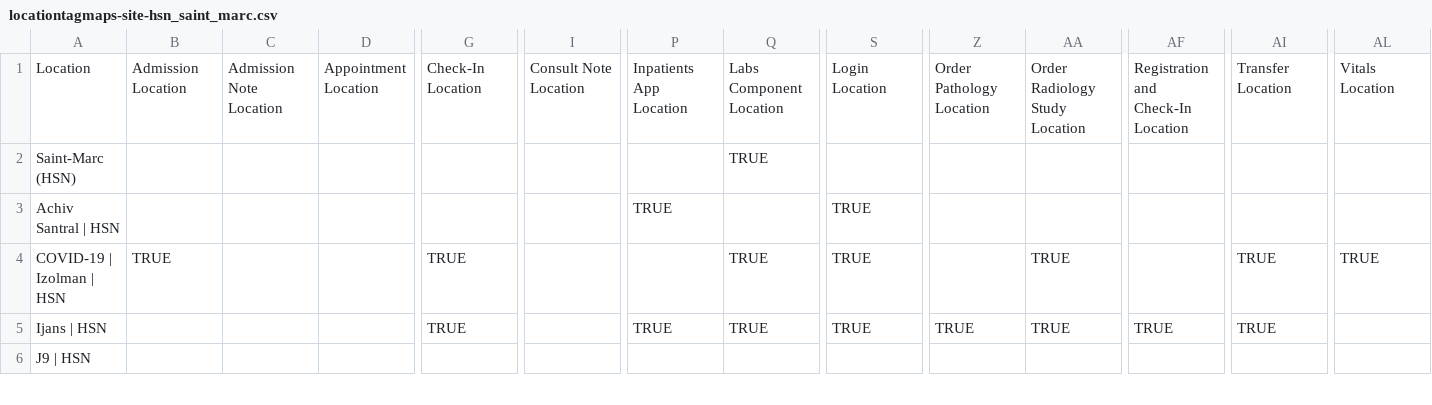
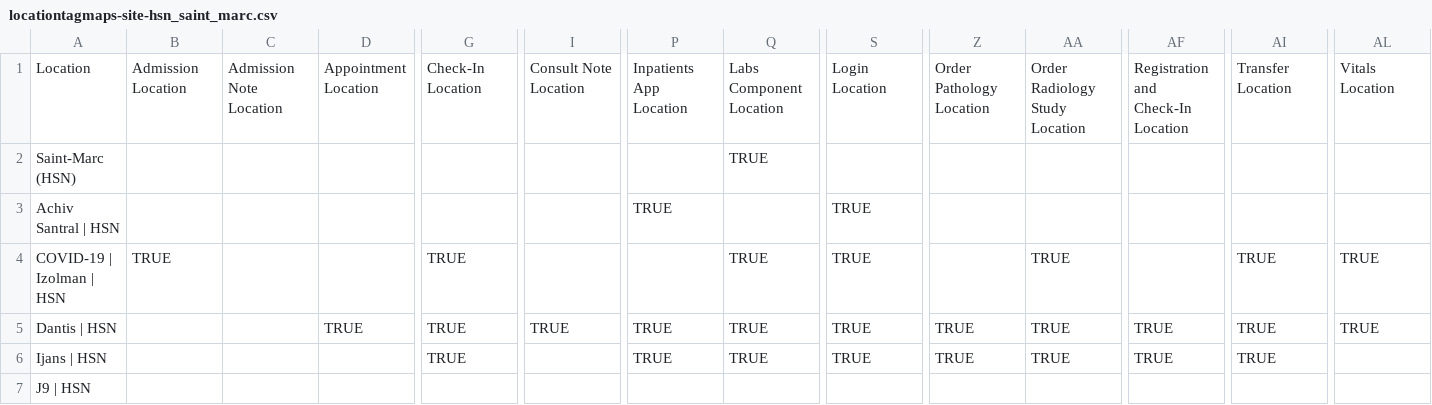
Before and after one commit to PIH/openmrs-config-zl, a CSV file: configuration/locationtagmaps/locationtagmaps-site-hsn_saint_marc.csv, drawn as a sheet; only a part is shown, gaps mark what is left out; rows hold the shown columns only; the diff names each change by its address in the sheet, - before the commit and + after, or states it on an @@ line.

```diff
--- a/configuration/locationtagmaps/locationtagmaps-site-hsn_saint_marc.csv
+++ b/configuration/locationtagmaps/locationtagmaps-site-hsn_saint_marc.csv
+row 5: Dantis | HSN |  |  | TRUE | TRUE | TRUE | TRUE | TRUE | TRUE | TRUE | TRUE | TRUE | TRUE | TRUE
```
Also changed, not shown: configuration/locations/locations.csv, 1 other file.
